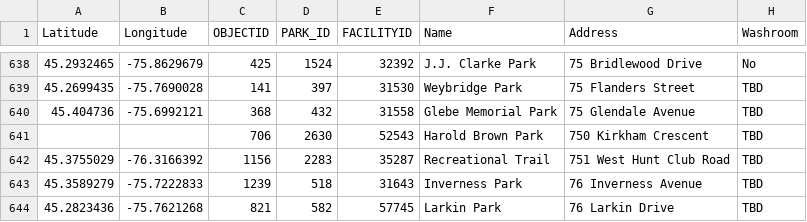
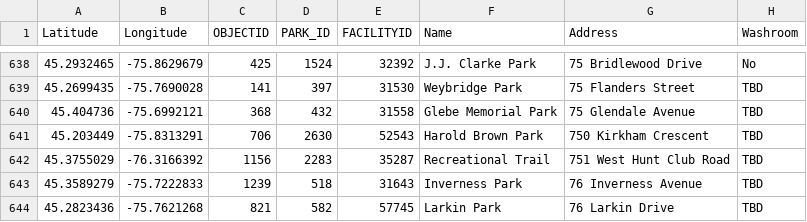
Before and after one commit to claudielarouche/claudielarouche, a CSV file: assets/data/playgrounds.csv, drawn as a sheet; only a part is shown, gaps mark what is left out; the diff covers the shown part only; the diff names each change by its address in the sheet, - before the commit and + after, or states it on an @@ line.

```diff
--- a/assets/data/playgrounds.csv
+++ b/assets/data/playgrounds.csv
-A641 (Latitude): (empty)
+A641 (Latitude): 45.203449
-B641 (Longitude): (empty)
+B641 (Longitude): -75.8313291
```
Also changed, not shown: 94 edited cells elsewhere in this file.
